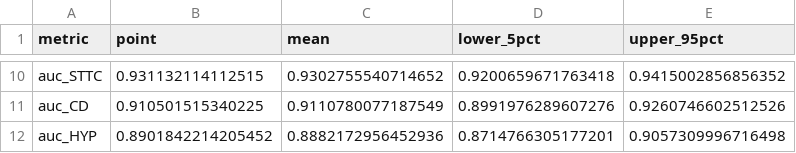
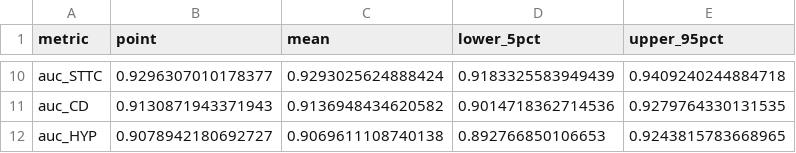
Before and after one commit to chaima-massaoudi/Heart-Reader-From-Deep-Learning-to-Edge-AI-for-Automated-ECG-Diagnosis, a CSV file: heart_reader/results/fusion_inception1d_results.csv, drawn as a sheet; only a part is shown, gaps mark what is left out; the diff covers the shown part only; the diff names each change by its address in the sheet, - before the commit and + after, or states it on an @@ line.

```diff
--- a/heart_reader/results/fusion_inception1d_results.csv
+++ b/heart_reader/results/fusion_inception1d_results.csv
-B10 (point): 0.931132114112515
+B10 (point): 0.9296307010178377
-C10 (mean): 0.9302755540714652
+C10 (mean): 0.9293025624888424
-D10 (lower_5pct): 0.9200659671763418
+D10 (lower_5pct): 0.9183325583949439
-E10 (upper_95pct): 0.9415002856856352
+E10 (upper_95pct): 0.9409240244884718
-B11 (point): 0.910501515340225
+B11 (point): 0.9130871943371943
-C11 (mean): 0.9110780077187549
+C11 (mean): 0.9136948434620582
-D11 (lower_5pct): 0.8991976289607276
+D11 (lower_5pct): 0.9014718362714536
-E11 (upper_95pct): 0.9260746602512526
+E11 (upper_95pct): 0.9279764330131535
-B12 (point): 0.8901842214205452
+B12 (point): 0.9078942180692727
-C12 (mean): 0.8882172956452936
+C12 (mean): 0.9069611108740138
-D12 (lower_5pct): 0.8714766305177201
+D12 (lower_5pct): 0.892766850106653
-E12 (upper_95pct): 0.9057309996716498
+E12 (upper_95pct): 0.9243815783668965
```
Also changed, not shown: 32 edited cells elsewhere in this file, 29 other files.
